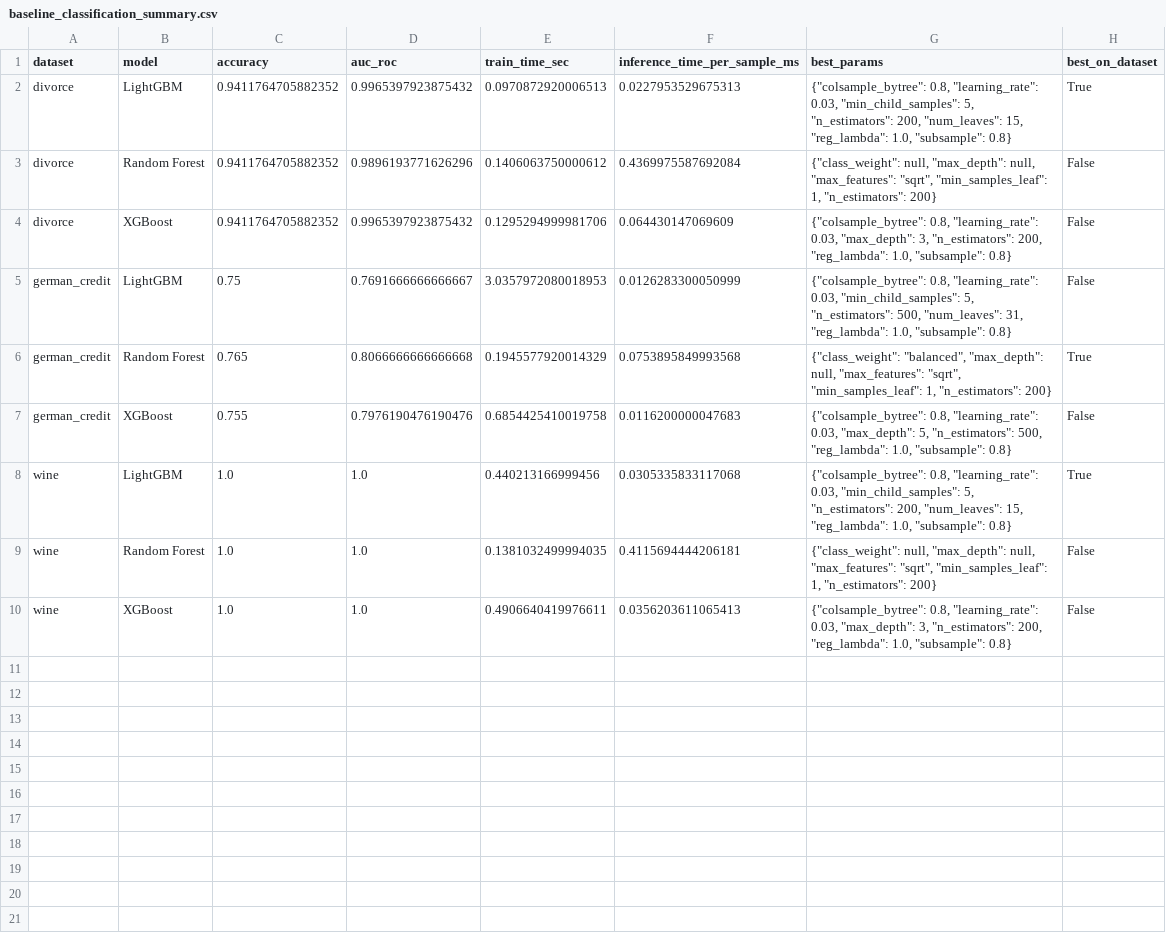
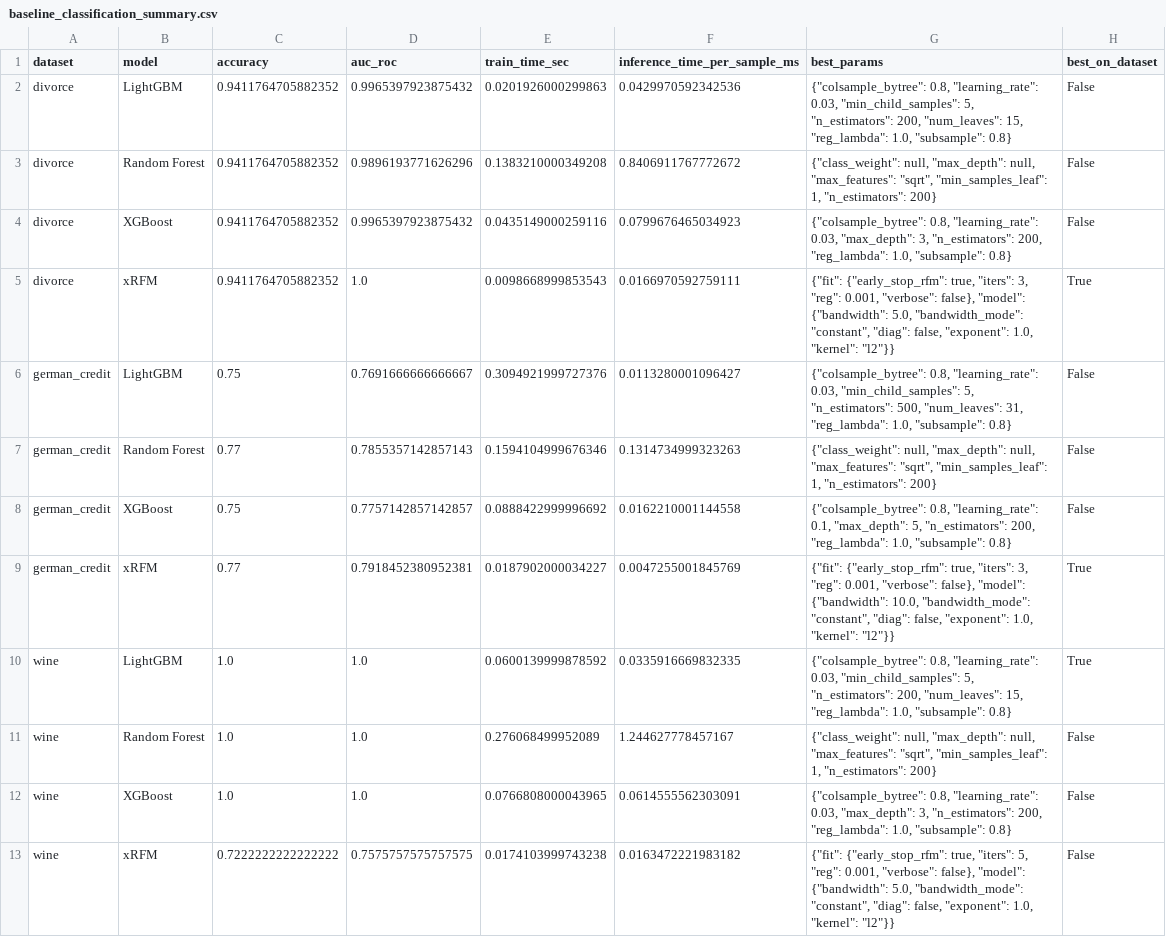
Before and after one commit to liuhaoxin10/9417-Group-Project, a CSV file: outputs/tables/baseline_classification_summary.csv, drawn as a sheet.

```diff
--- a/outputs/tables/baseline_classification_summary.csv
+++ b/outputs/tables/baseline_classification_summary.csv
@@ -1,10 +1,13 @@
 dataset,model,accuracy,auc_roc,train_time_sec,inference_time_per_sample_ms,best_params,best_on_dataset
-divorce,LightGBM,0.9411764705882352,0.9965397923875432,0.0970872920006513,0.0227953529675313,"{""colsample_bytree"": 0.8, ""learning_rate"": 0.03, ""min_child_samples"": 5, ""n_estimators"": 200, ""num_leaves"": 15, ""reg_lambda"": 1.0, ""subsample"": 0.8}",True
-divorce,Random Forest,0.9411764705882352,0.9896193771626296,0.1406063750000612,0.4369975587692084,"{""class_weight"": null, ""max_depth"": null, ""max_features"": ""sqrt"", ""min_samples_leaf"": 1, ""n_estimators"": 200}",False
-divorce,XGBoost,0.9411764705882352,0.9965397923875432,0.1295294999981706,0.064430147069609,"{""colsample_bytree"": 0.8, ""learning_rate"": 0.03, ""max_depth"": 3, ""n_estimators"": 200, ""reg_lambda"": 1.0, ""subsample"": 0.8}",False
-german_credit,LightGBM,0.75,0.7691666666666667,3.0357972080018953,0.0126283300050999,"{""colsample_bytree"": 0.8, ""learning_rate"": 0.03, ""min_child_samples"": 5, ""n_estimators"": 500, ""num_leaves"": 31, ""reg_lambda"": 1.0, ""subsample"": 0.8}",False
-german_credit,Random Forest,0.765,0.8066666666666668,0.1945577920014329,0.0753895849993568,"{""class_weight"": ""balanced"", ""max_depth"": null, ""max_features"": ""sqrt"", ""min_samples_leaf"": 1, ""n_estimators"": 200}",True
-german_credit,XGBoost,0.755,0.7976190476190476,0.6854425410019758,0.0116200000047683,"{""colsample_bytree"": 0.8, ""learning_rate"": 0.03, ""max_depth"": 5, ""n_estimators"": 500, ""reg_lambda"": 1.0, ""subsample"": 0.8}",False
-wine,LightGBM,1.0,1.0,0.440213166999456,0.0305335833117068,"{""colsample_bytree"": 0.8, ""learning_rate"": 0.03, ""min_child_samples"": 5, ""n_estimators"": 200, ""num_leaves"": 15, ""reg_lambda"": 1.0, ""subsample"": 0.8}",True
-wine,Random Forest,1.0,1.0,0.1381032499994035,0.4115694444206181,"{""class_weight"": null, ""max_depth"": null, ""max_features"": ""sqrt"", ""min_samples_leaf"": 1, ""n_estimators"": 200}",False
-wine,XGBoost,1.0,1.0,0.4906640419976611,0.0356203611065413,"{""colsample_bytree"": 0.8, ""learning_rate"": 0.03, ""max_depth"": 3, ""n_estimators"": 200, ""reg_lambda"": 1.0, ""subsample"": 0.8}",False
+divorce,LightGBM,0.9411764705882352,0.9965397923875432,0.0201926000299863,0.0429970592342536,"{""colsample_bytree"": 0.8, ""learning_rate"": 0.03, ""min_child_samples"": 5, ""n_estimators"": 200, ""num_leaves"": 15, ""reg_lambda"": 1.0, ""subsample"": 0.8}",False
+divorce,Random Forest,0.9411764705882352,0.9896193771626296,0.1383210000349208,0.8406911767772672,"{""class_weight"": null, ""max_depth"": null, ""max_features"": ""sqrt"", ""min_samples_leaf"": 1, ""n_estimators"": 200}",False
+divorce,XGBoost,0.9411764705882352,0.9965397923875432,0.0435149000259116,0.0799676465034923,"{""colsample_bytree"": 0.8, ""learning_rate"": 0.03, ""max_depth"": 3, ""n_estimators"": 200, ""reg_lambda"": 1.0, ""subsample"": 0.8}",False
+divorce,xRFM,0.9411764705882352,1.0,0.0098668999853543,0.0166970592759111,"{""fit"": {""early_stop_rfm"": true, ""iters"": 3, ""reg"": 0.001, ""verbose"": false}, ""model"": {""bandwidth"": 5.0, ""bandwidth_mode"": ""constant"", ""diag"": false, ""exponent"": 1.0, ""kernel"": ""l2""}}",True
+german_credit,LightGBM,0.75,0.7691666666666667,0.3094921999727376,0.0113280001096427,"{""colsample_bytree"": 0.8, ""learning_rate"": 0.03, ""min_child_samples"": 5, ""n_estimators"": 500, ""num_leaves"": 31, ""reg_lambda"": 1.0, ""subsample"": 0.8}",False
+german_credit,Random Forest,0.77,0.7855357142857143,0.1594104999676346,0.1314734999323263,"{""class_weight"": null, ""max_depth"": null, ""max_features"": ""sqrt"", ""min_samples_leaf"": 1, ""n_estimators"": 200}",False
+german_credit,XGBoost,0.75,0.7757142857142857,0.0888422999996692,0.0162210001144558,"{""colsample_bytree"": 0.8, ""learning_rate"": 0.1, ""max_depth"": 5, ""n_estimators"": 200, ""reg_lambda"": 1.0, ""subsample"": 0.8}",False
+german_credit,xRFM,0.77,0.7918452380952381,0.0187902000034227,0.0047255001845769,"{""fit"": {""early_stop_rfm"": true, ""iters"": 3, ""reg"": 0.001, ""verbose"": false}, ""model"": {""bandwidth"": 10.0, ""bandwidth_mode"": ""constant"", ""diag"": false, ""exponent"": 1.0, ""kernel"": ""l2""}}",True
+wine,LightGBM,1.0,1.0,0.0600139999878592,0.0335916669832335,"{""colsample_bytree"": 0.8, ""learning_rate"": 0.03, ""min_child_samples"": 5, ""n_estimators"": 200, ""num_leaves"": 15, ""reg_lambda"": 1.0, ""subsample"": 0.8}",True
+wine,Random Forest,1.0,1.0,0.276068499952089,1.244627778457167,"{""class_weight"": null, ""max_depth"": null, ""max_features"": ""sqrt"", ""min_samples_leaf"": 1, ""n_estimators"": 200}",False
+wine,XGBoost,1.0,1.0,0.0766808000043965,0.0614555562303091,"{""colsample_bytree"": 0.8, ""learning_rate"": 0.03, ""max_depth"": 3, ""n_estimators"": 200, ""reg_lambda"": 1.0, ""subsample"": 0.8}",False
+wine,xRFM,0.7222222222222222,0.7575757575757575,0.0174103999743238,0.0163472221983182,"{""fit"": {""early_stop_rfm"": true, ""iters"": 5, ""reg"": 0.001, ""verbose"": false}, ""model"": {""bandwidth"": 5.0, ""bandwidth_mode"": ""constant"", ""diag"": false, ""exponent"": 1.0, ""kernel"": ""l2""}}",False
```
Also changed, not shown: outputs/tables/baseline_classification_wide.csv, outputs/tables/baseline_regression_summary.csv, 12 other files.
